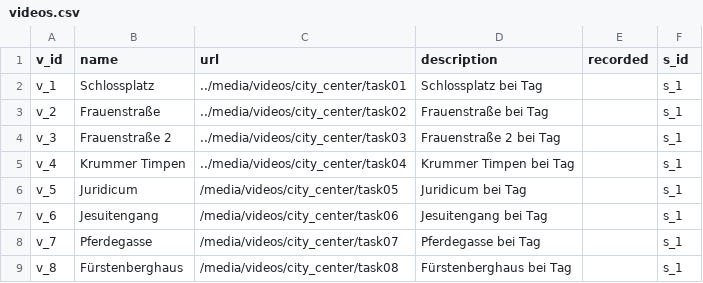
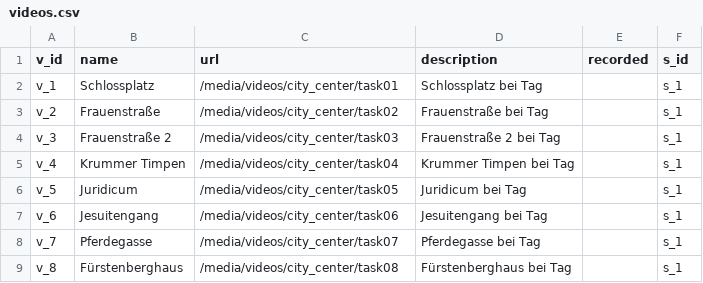
Before and after one commit to sitcomlab/IVE, a CSV file: data/videos.csv, drawn as a sheet; only a part is shown.

Commit message:
Updated schema
for testing

```diff
--- a/data/videos.csv
+++ b/data/videos.csv
@@ -1,6 +1,6 @@
 v_id,name,url,description,recorded,s_id
-v_1,Schlossplatz,../media/videos/city_center/task01,Schlossplatz bei Tag,,s_1
-v_2,Frauenstraße,../media/videos/city_center/task02,Frauenstraße bei Tag,,s_1
-v_3,Frauenstraße 2,../media/videos/city_center/task03,Frauenstraße 2 bei Tag,,s_1
-v_4,Krummer Timpen,../media/videos/city_center/task04,Krummer Timpen bei Tag,,s_1
+v_1,Schlossplatz,/media/videos/city_center/task01,Schlossplatz bei Tag,,s_1
+v_2,Frauenstraße,/media/videos/city_center/task02,Frauenstraße bei Tag,,s_1
+v_3,Frauenstraße 2,/media/videos/city_center/task03,Frauenstraße 2 bei Tag,,s_1
+v_4,Krummer Timpen,/media/videos/city_center/task04,Krummer Timpen bei Tag,,s_1
 v_5,Juridicum,/media/videos/city_center/task05,Juridicum bei Tag,,s_1
```
